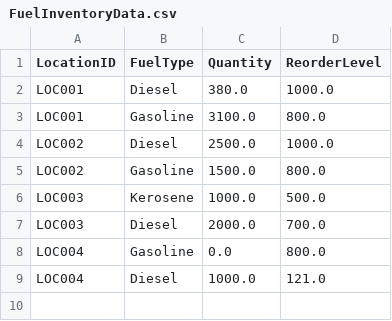
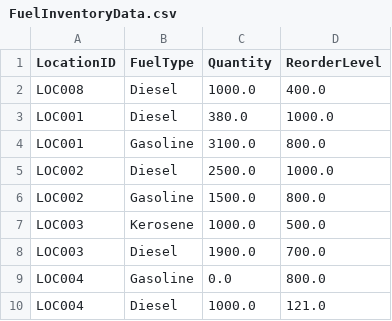
Before and after one commit to Issmale/GasStationModel362, a CSV file: FuelInventoryData.csv, drawn as a sheet.

```diff
--- a/FuelInventoryData.csv
+++ b/FuelInventoryData.csv
@@ -1,2 +1,3 @@
 LocationID,FuelType,Quantity,ReorderLevel
+LOC008,Diesel,1000.0,400.0
 LOC001,Diesel,380.0,1000.0
@@ -6,3 +7,3 @@ LOC002,Gasoline,1500.0,800.0
 LOC003,Kerosene,1000.0,500.0
-LOC003,Diesel,2000.0,700.0
+LOC003,Diesel,1900.0,700.0
 LOC004,Gasoline,0.0,800.0
```
Also changed, not shown: StoreInventoryData.csv, 14 other files.
